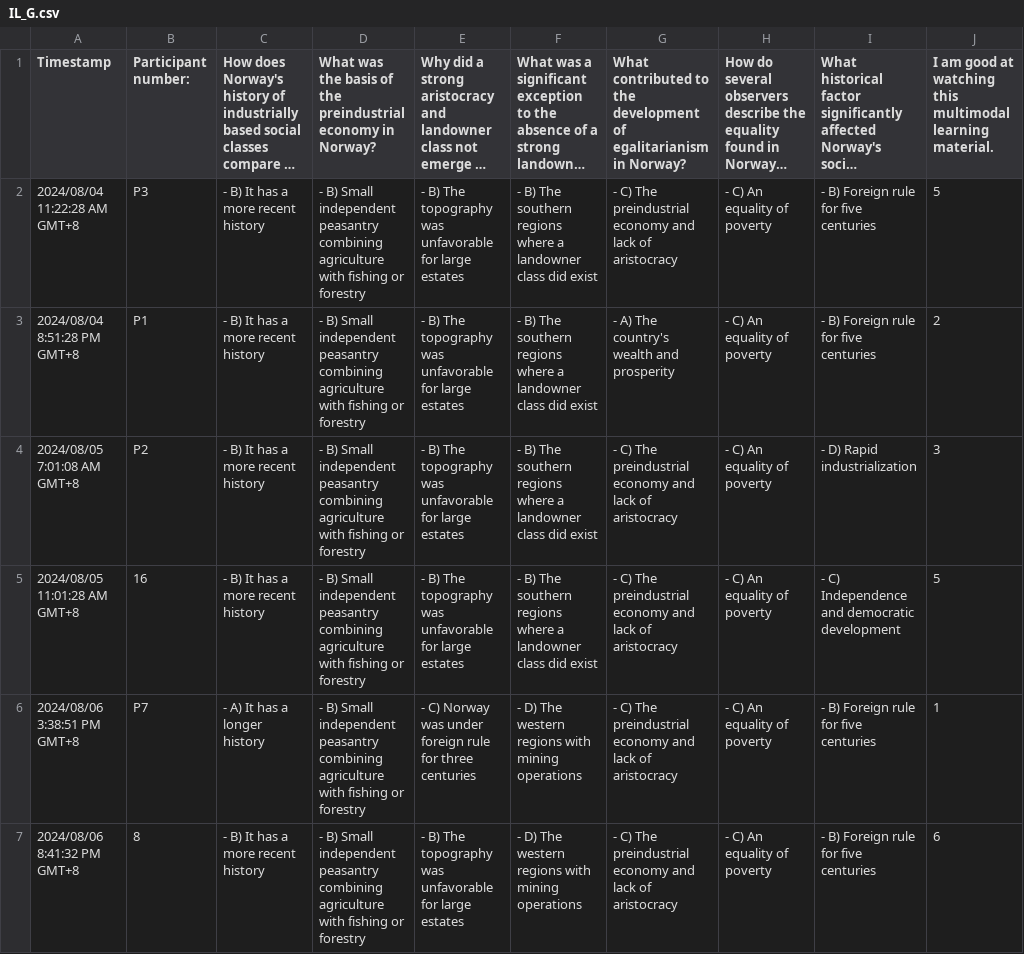
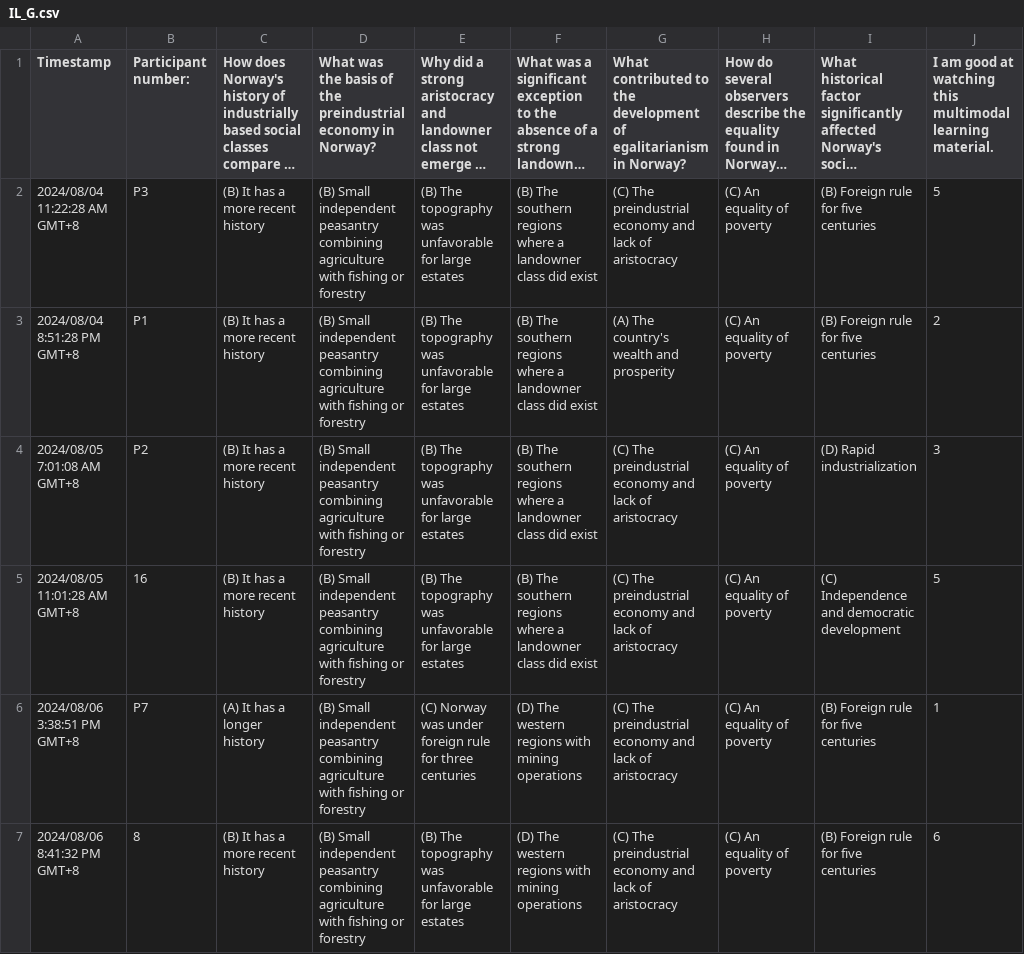
Before and after one commit to willow-hu/film_learning_study3, a CSV file: questionnaire/short_term/responses/IL_G.csv, drawn as a sheet; only a part is shown; long unchanged cells end in …; the diff covers the shown part only; the diff names each change by its address in the sheet, - before the commit and + after, or states it on an @@ line.

Commit message:
update short term data

```diff
--- a/questionnaire/short_term/responses/IL_G.csv
+++ b/questionnaire/short_term/responses/IL_G.csv
-C2:C5: - B) It has a more recent history
+C2:C5: (B) It has a more recent history
-D2:D7: - B) Small independent…
+D2:D7: (B) Small independent…
-E2:E5: - B) The topography…
+E2:E5: (B) The topography…
-F2:F5: - B) The southern…
+F2:F5: (B) The southern…
-G2: - C) The preindustrial…
+G2: (C) The preindustrial…
-H2:H7: - C) An equality of poverty
+H2:H7: (C) An equality of poverty
-I2:I3: - B) Foreign rule for five centuries
+I2:I3: (B) Foreign rule for five centuries
-G3: - A) The country's wealth and prosperity
+G3: (A) The country's wealth and prosperity
-G4:G7: - C) The preindustrial…
+G4:G7: (C) The preindustrial…
-I4: - D) Rapid industrialization
+I4: (D) Rapid industrialization
-I5: - C) Independence and democratic development
+I5: (C) Independence and democratic development
-C6: - A) It has a longer history
+C6: (A) It has a longer history
-E6: - C) Norway was…
+E6: (C) Norway was…
-F6:F7: - D) The western…
+F6:F7: (D) The western…
-I6:I7: - B) Foreign rule for five centuries
+I6:I7: (B) Foreign rule for five centuries
-C7: - B) It has a more recent history
+C7: (B) It has a more recent history
-E7: - B) The topography…
+E7: (B) The topography…
```
Also changed, not shown: 71 edited cells elsewhere in this file, questionnaire/short_term/responses/IL_O.csv, questionnaire/short_term/responses/LC_G.csv, 10 other files.
